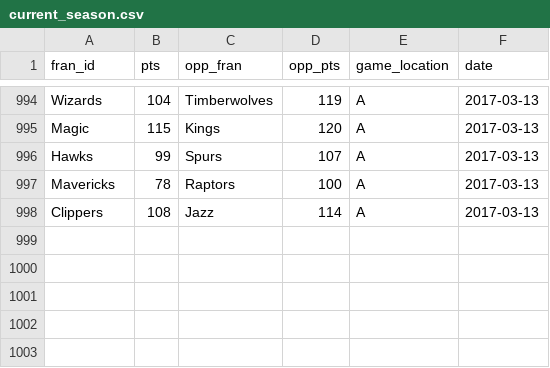
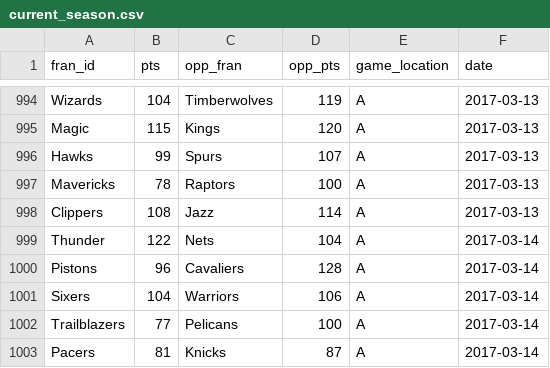
Before and after one commit to a-morr/nbacme, a CSV file: data/current_season.csv, drawn as a sheet; only a part is shown, gaps mark what is left out.

```diff
--- a/data/current_season.csv
+++ b/data/current_season.csv
@@ -998 +998,6 @@ Mavericks,78,Raptors,100,A,2017-03-13
 Clippers,108,Jazz,114,A,2017-03-13
+Thunder,122,Nets,104,A,2017-03-14
+Pistons,96,Cavaliers,128,A,2017-03-14
+Sixers,104,Warriors,106,A,2017-03-14
+Trailblazers,77,Pelicans,100,A,2017-03-14
+Pacers,81,Knicks,87,A,2017-03-14
```
Also changed, not shown: data/ProjectedWL.csv, data/current_raw.csv, 5 other files.
